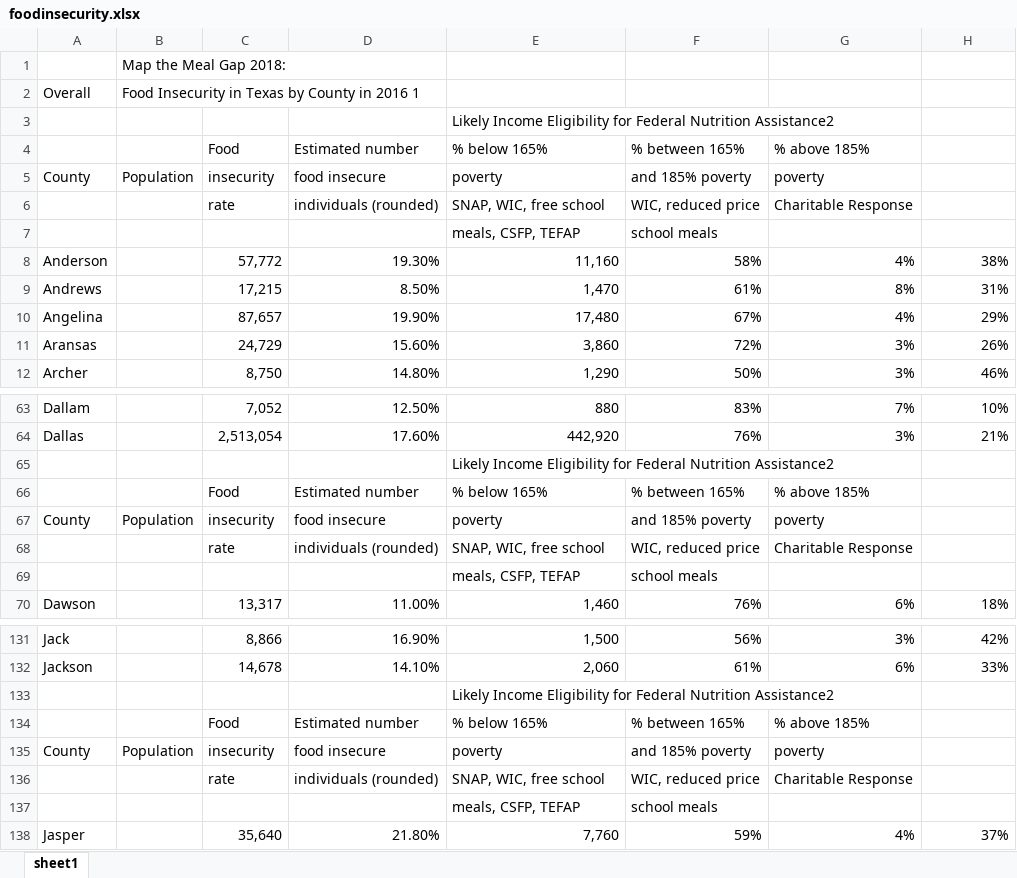
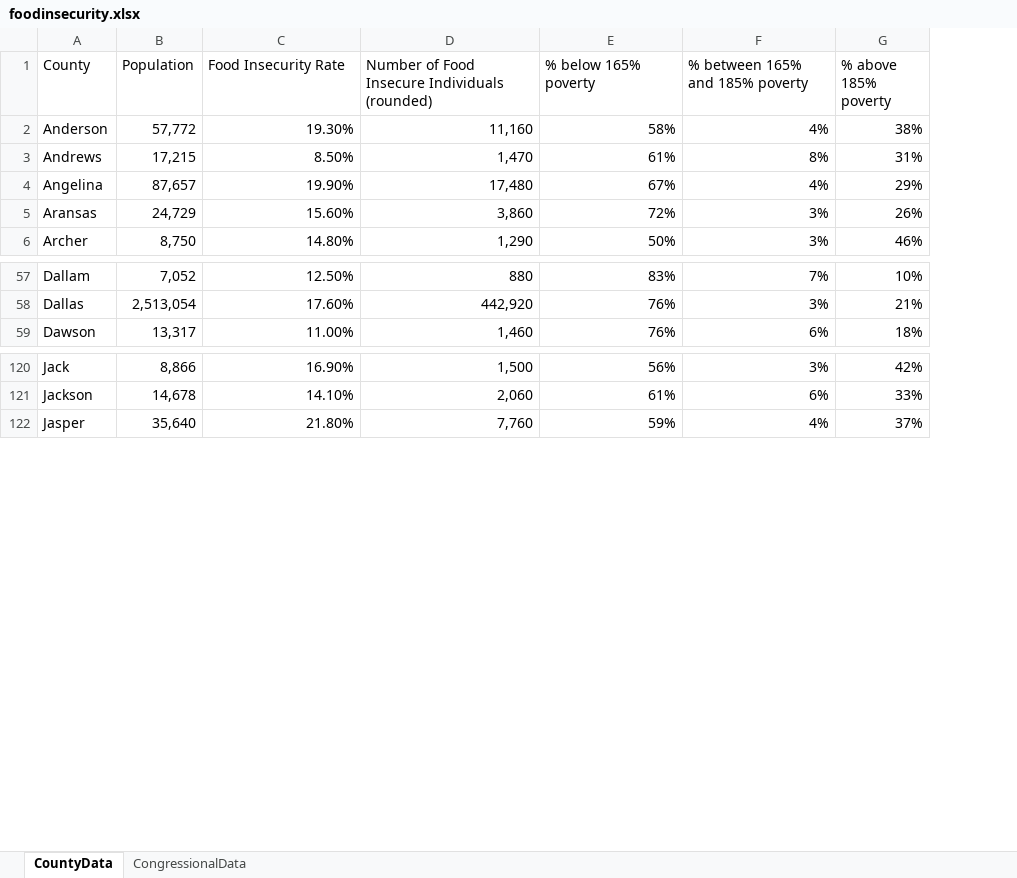
Before and after one commit to ramyaprasad63/hacktx2018, an Excel workbook: foodinsecurity.xlsx, sheet CountyData, drawn as a sheet; only a part is shown, gaps mark what is left out; values as stored, in another font and other column widths than the file's, no borders; removed rows and columns are numbered as before the commit, all else as after; the diff covers the shown part only; the diff names each change by its address in the sheet, - before the commit and + after, or states it on an @@ line.

```diff
--- a/foodinsecurity.xlsx (sheet CountyData)
+++ b/foodinsecurity.xlsx (sheet CountyData)
-sheet tab: sheet1
+sheet tab: CountyData
+sheet tab: CongressionalData
-column B (Population), empty
-row 1:  | Map the Meal Gap 2018:
-row 2: Overall | Food Insecurity in Texas by County in 2016 1
-row 3:  |  |  |  | Likely Income Eligibility for Federal Nutrition Assistance2
-row 4:  |  | Food | Estimated number | % below 165% | % between 165% | % above 185%
-B1: insecurity
+B1: Population
-C1: food insecure
+C1: Food Insecurity Rate
-D1: poverty
+D1: Number of Food Insecure Individuals (rounded)
-E1: and 185% poverty
+E1: % below 165% poverty
-F1: poverty
+F1: % between 165% and 185% poverty
-G1: (empty)
+G1: % above 185% poverty
-row 6:  |  | rate | individuals (rounded) | SNAP, WIC, free school | WIC, reduced price | Charitable Response
-row 7:  |  |  |  | meals, CSFP, TEFAP | school meals
-row 65:  |  |  |  | Likely Income Eligibility for Federal Nutrition Assistance2
-row 66:  |  | Food | Estimated number | % below 165% | % between 165% | % above 185%
-row 67: County | Population | insecurity | food insecure | poverty | and 185% poverty | poverty
-row 68:  |  | rate | individuals (rounded) | SNAP, WIC, free school | WIC, reduced price | Charitable Response
-row 69:  |  |  |  | meals, CSFP, TEFAP | school meals
-row 133:  |  |  |  | Likely Income Eligibility for Federal Nutrition Assistance2
-row 134:  |  | Food | Estimated number | % below 165% | % between 165% | % above 185%
-row 135: County | Population | insecurity | food insecure | poverty | and 185% poverty | poverty
-row 136:  |  | rate | individuals (rounded) | SNAP, WIC, free school | WIC, reduced price | Charitable Response
-row 137:  |  |  |  | meals, CSFP, TEFAP | school meals
```
Also changed, not shown: 74 removed rows and 1 edited cell elsewhere in this sheet.
